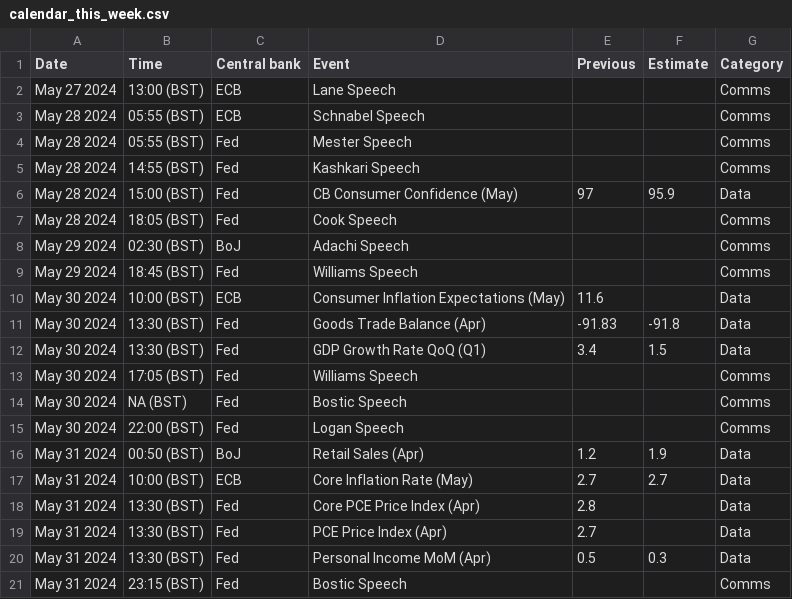
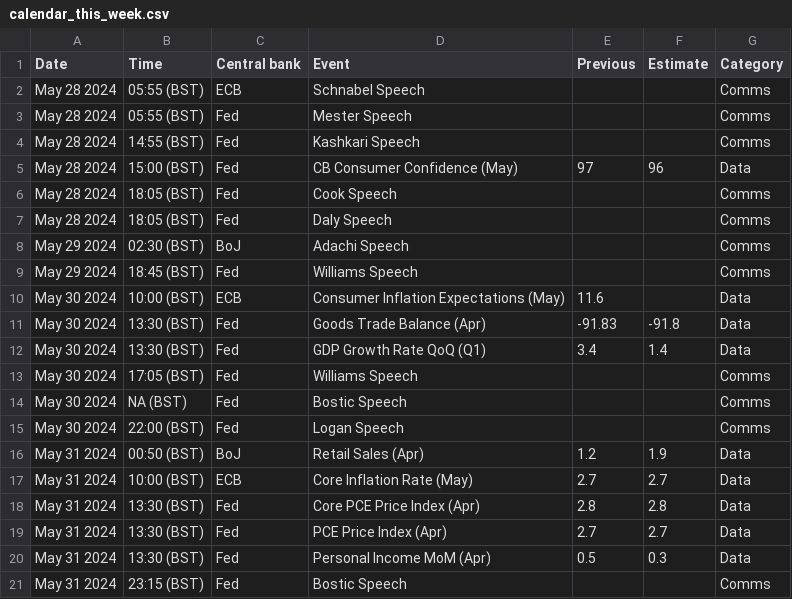
Before and after one commit to jhsuss/actions-pipeline-template, a CSV file: dist/calendar_this_week.csv, drawn as a sheet.

```diff
--- a/dist/calendar_this_week.csv
+++ b/dist/calendar_this_week.csv
@@ -1,3 +1,2 @@
 Date,Time,Central bank,Event,Previous,Estimate,Category
-May 27 2024,13:00 (BST),ECB,Lane Speech,,,Comms
 May 28 2024,05:55 (BST),ECB,Schnabel Speech,,,Comms
@@ -5,4 +4,5 @@ May 28 2024,05:55 (BST),Fed,Mester Speech,,,Comms
 May 28 2024,14:55 (BST),Fed,Kashkari Speech,,,Comms
-May 28 2024,15:00 (BST),Fed,CB Consumer Confidence (May),97,95.9,Data
+May 28 2024,15:00 (BST),Fed,CB Consumer Confidence (May),97,96,Data
 May 28 2024,18:05 (BST),Fed,Cook Speech,,,Comms
+May 28 2024,18:05 (BST),Fed,Daly Speech,,,Comms
 May 29 2024,02:30 (BST),BoJ,Adachi Speech,,,Comms
@@ -11,3 +11,3 @@ May 30 2024,10:00 (BST),ECB,Consumer Inflation Expectations (May),11.6,,Data
 May 30 2024,13:30 (BST),Fed,Goods Trade Balance (Apr),-91.83,-91.8,Data
-May 30 2024,13:30 (BST),Fed,GDP Growth Rate QoQ (Q1),3.4,1.5,Data
+May 30 2024,13:30 (BST),Fed,GDP Growth Rate QoQ (Q1),3.4,1.4,Data
 May 30 2024,17:05 (BST),Fed,Williams Speech,,,Comms
@@ -17,4 +17,4 @@ May 31 2024,00:50 (BST),BoJ,Retail Sales (Apr),1.2,1.9,Data
 May 31 2024,10:00 (BST),ECB,Core Inflation Rate (May),2.7,2.7,Data
-May 31 2024,13:30 (BST),Fed,Core PCE Price Index (Apr),2.8,,Data
-May 31 2024,13:30 (BST),Fed,PCE Price Index (Apr),2.7,,Data
+May 31 2024,13:30 (BST),Fed,Core PCE Price Index (Apr),2.8,2.8,Data
+May 31 2024,13:30 (BST),Fed,PCE Price Index (Apr),2.7,2.7,Data
 May 31 2024,13:30 (BST),Fed,Personal Income MoM (Apr),0.5,0.3,Data
```
Also changed, not shown: 1 other file.
